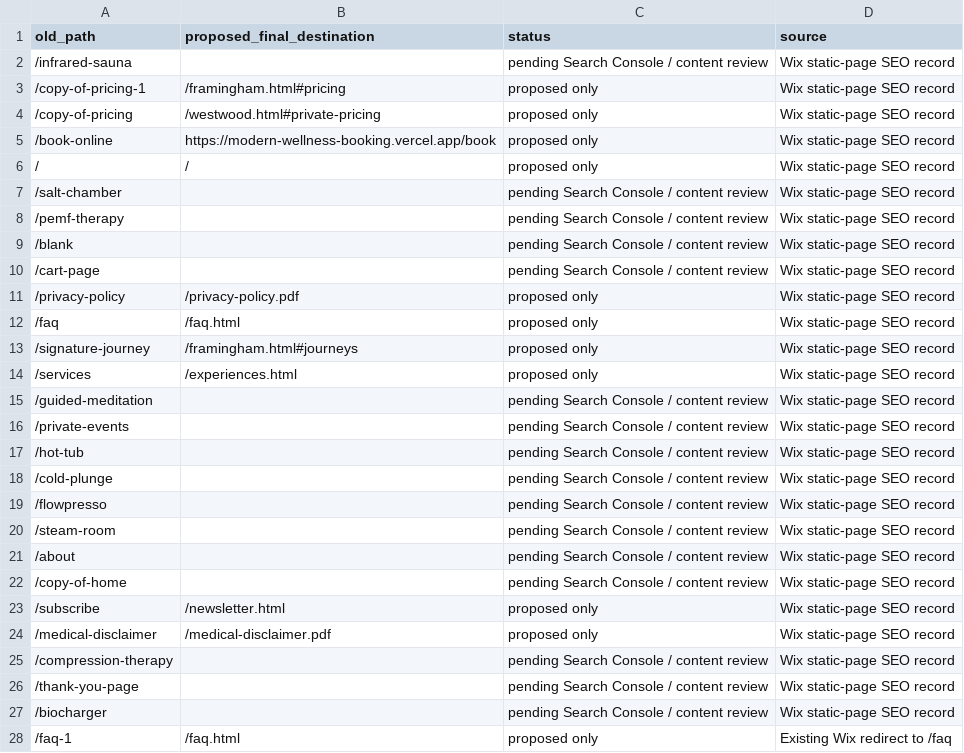
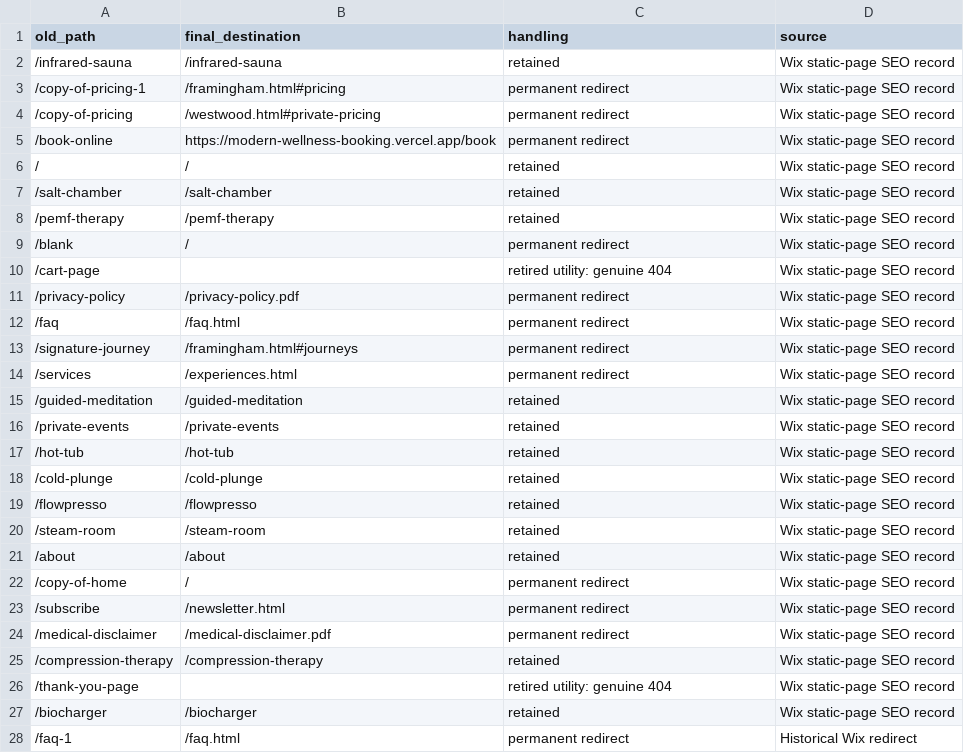
Before and after one commit to lucasm109/modern-wellness-website, a CSV file: seo/redirect-map-draft.csv, drawn as a sheet; only a part is shown; the diff covers the shown part only.

Commit message:
Retain established service URLs and complete migration route coverage

```diff
--- a/seo/redirect-map-draft.csv
+++ b/seo/redirect-map-draft.csv
@@ -1,28 +1,28 @@
-old_path,proposed_final_destination,status,source
-/infrared-sauna,,pending Search Console / content review,Wix static-page SEO record
-/copy-of-pricing-1,/framingham.html#pricing,proposed only,Wix static-page SEO record
-/copy-of-pricing,/westwood.html#private-pricing,proposed only,Wix static-page SEO record
-/book-online,https://modern-wellness-booking.vercel.app/book,proposed only,Wix static-page SEO record
-/,/,proposed only,Wix static-page SEO record
-/salt-chamber,,pending Search Console / content review,Wix static-page SEO record
-/pemf-therapy,,pending Search Console / content review,Wix static-page SEO record
-/blank,,pending Search Console / content review,Wix static-page SEO record
-/cart-page,,pending Search Console / content review,Wix static-page SEO record
-/privacy-policy,/privacy-policy.pdf,proposed only,Wix static-page SEO record
-/faq,/faq.html,proposed only,Wix static-page SEO record
-/signature-journey,/framingham.html#journeys,proposed only,Wix static-page SEO record
-/services,/experiences.html,proposed only,Wix static-page SEO record
-/guided-meditation,,pending Search Console / content review,Wix static-page SEO record
-/private-events,,pending Search Console / content review,Wix static-page SEO record
-/hot-tub,,pending Search Console / content review,Wix static-page SEO record
-/cold-plunge,,pending Search Console / content review,Wix static-page SEO record
-/flowpresso,,pending Search Console / content review,Wix static-page SEO record
-/steam-room,,pending Search Console / content review,Wix static-page SEO record
-/about,,pending Search Console / content review,Wix static-page SEO record
-/copy-of-home,,pending Search Console / content review,Wix static-page SEO record
-/subscribe,/newsletter.html,proposed only,Wix static-page SEO record
-/medical-disclaimer,/medical-disclaimer.pdf,proposed only,Wix static-page SEO record
-/compression-therapy,,pending Search Console / content review,Wix static-page SEO record
-/thank-you-page,,pending Search Console / content review,Wix static-page SEO record
-/biocharger,,pending Search Console / content review,Wix static-page SEO record
-/faq-1,/faq.html,proposed only,Existing Wix redirect to /faq
+old_path,final_destination,handling,source
+/infrared-sauna,/infrared-sauna,retained,Wix static-page SEO record
+/copy-of-pricing-1,/framingham.html#pricing,permanent redirect,Wix static-page SEO record
+/copy-of-pricing,/westwood.html#private-pricing,permanent redirect,Wix static-page SEO record
+/book-online,https://modern-wellness-booking.vercel.app/book,permanent redirect,Wix static-page SEO record
+/,/,retained,Wix static-page SEO record
+/salt-chamber,/salt-chamber,retained,Wix static-page SEO record
+/pemf-therapy,/pemf-therapy,retained,Wix static-page SEO record
+/blank,/,permanent redirect,Wix static-page SEO record
+/cart-page,,retired utility: genuine 404,Wix static-page SEO record
+/privacy-policy,/privacy-policy.pdf,permanent redirect,Wix static-page SEO record
+/faq,/faq.html,permanent redirect,Wix static-page SEO record
+/signature-journey,/framingham.html#journeys,permanent redirect,Wix static-page SEO record
+/services,/experiences.html,permanent redirect,Wix static-page SEO record
+/guided-meditation,/guided-meditation,retained,Wix static-page SEO record
+/private-events,/private-events,retained,Wix static-page SEO record
+/hot-tub,/hot-tub,retained,Wix static-page SEO record
+/cold-plunge,/cold-plunge,retained,Wix static-page SEO record
+/flowpresso,/flowpresso,retained,Wix static-page SEO record
+/steam-room,/steam-room,retained,Wix static-page SEO record
+/about,/about,retained,Wix static-page SEO record
+/copy-of-home,/,permanent redirect,Wix static-page SEO record
+/subscribe,/newsletter.html,permanent redirect,Wix static-page SEO record
+/medical-disclaimer,/medical-disclaimer.pdf,permanent redirect,Wix static-page SEO record
+/compression-therapy,/compression-therapy,retained,Wix static-page SEO record
+/thank-you-page,,retired utility: genuine 404,Wix static-page SEO record
+/biocharger,/biocharger,retained,Wix static-page SEO record
+/faq-1,/faq.html,permanent redirect,Historical Wix redirect
```
Also changed, not shown: 44 edited cells elsewhere in this file, 28 other files.
